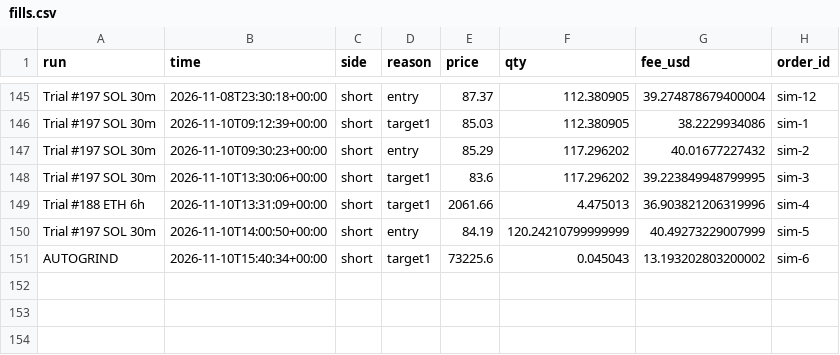
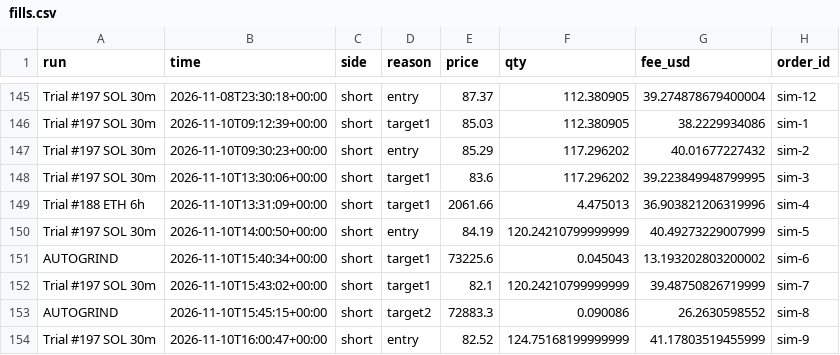
Before and after one commit to ethangoebel1499-jpg/Claude, a CSV file: paper_trades/fills.csv, drawn as a sheet; only a part is shown, gaps mark what is left out.

```diff
--- a/paper_trades/fills.csv
+++ b/paper_trades/fills.csv
@@ -151 +151,4 @@ Trial #197 SOL 30m,2026-11-10T14:00:50+00:00,short,entry,84.19,120.2421079999999
 AUTOGRIND,2026-11-10T15:40:34+00:00,short,target1,73225.6,0.045043,13.193202803200002,sim-6
+Trial #197 SOL 30m,2026-11-10T15:43:02+00:00,short,target1,82.1,120.24210799999999,39.48750826719999,sim-7
+AUTOGRIND,2026-11-10T15:45:15+00:00,short,target2,72883.3,0.090086,26.2630598552,sim-8
+Trial #197 SOL 30m,2026-11-10T16:00:47+00:00,short,entry,82.52,124.75168199999999,41.17803519455999,sim-9
```
Also changed, not shown: paper_trades/equity.csv, paper_trades/events.csv, 3 other files.
